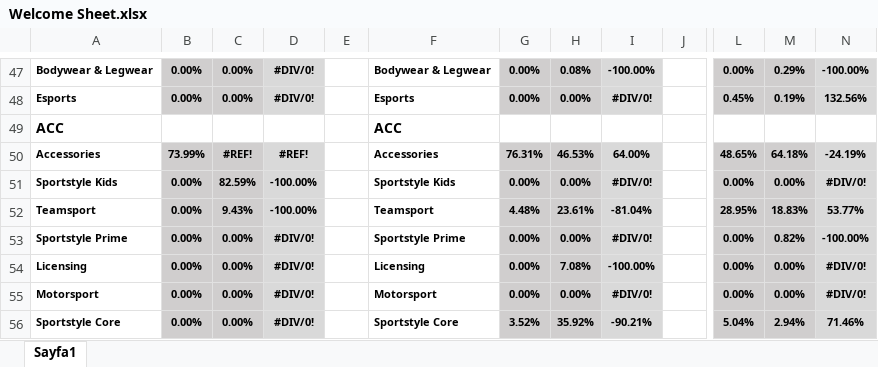
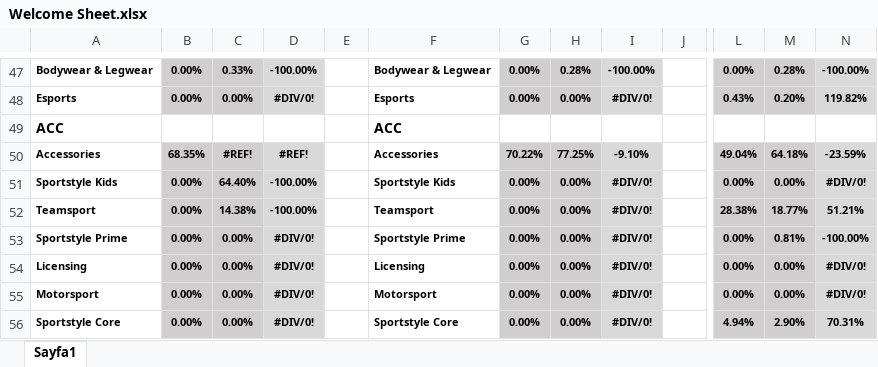
Before and after one commit to dagitmacmustafaberaat-create/puma-smart-assistant, an Excel workbook: Welcome Sheet.xlsx, sheet Sayfa1, drawn as a sheet; only a part is shown, gaps mark what is left out; values as stored, in another font and other column widths than the file's, no borders; charts and pictures not drawn; the diff covers the shown part only; the diff names each change by its address in the sheet, - before the commit and + after, or states it on an @@ line.

```diff
--- a/Welcome Sheet.xlsx (sheet Sayfa1)
+++ b/Welcome Sheet.xlsx (sheet Sayfa1)
-C47: 0.00%
+C47: 0.33%
-D47: #DIV/0!
+D47: -100.00%
-H47: 0.08%
+H47: 0.28%
-M47: 0.29%
+M47: 0.28%
-L48: 0.45%
+L48: 0.43%
-M48: 0.19%
+M48: 0.20%
-N48: 132.56%
+N48: 119.82%
-B50: 73.99%
+B50: 68.35%
-G50: 76.31%
+G50: 70.22%
-H50: 46.53%
+H50: 77.25%
-I50: 64.00%
+I50: -9.10%
-L50: 48.65%
+L50: 49.04%
-N50: -24.19%
+N50: -23.59%
-C51: 82.59%
+C51: 64.40%
-C52: 9.43%
+C52: 14.38%
-G52: 4.48%
+G52: 0.00%
-H52: 23.61%
+H52: 0.00%
-I52: -81.04%
+I52: #DIV/0!
-L52: 28.95%
+L52: 28.38%
-M52: 18.83%
+M52: 18.77%
-N52: 53.77%
+N52: 51.21%
-M53: 0.82%
+M53: 0.81%
-H54: 7.08%
+H54: 0.00%
-I54: -100.00%
+I54: #DIV/0!
-G56: 3.52%
+G56: 0.00%
-H56: 35.92%
+H56: 0.00%
-I56: -90.21%
+I56: #DIV/0!
-L56: 5.04%
+L56: 4.94%
-M56: 2.94%
+M56: 2.90%
-N56: 71.46%
+N56: 70.31%
```
Also changed, not shown: 15 added rows, 15 removed rows, 359 edited cells and cell formats elsewhere in this sheet, charts or pictures, Top20.xlsx.
